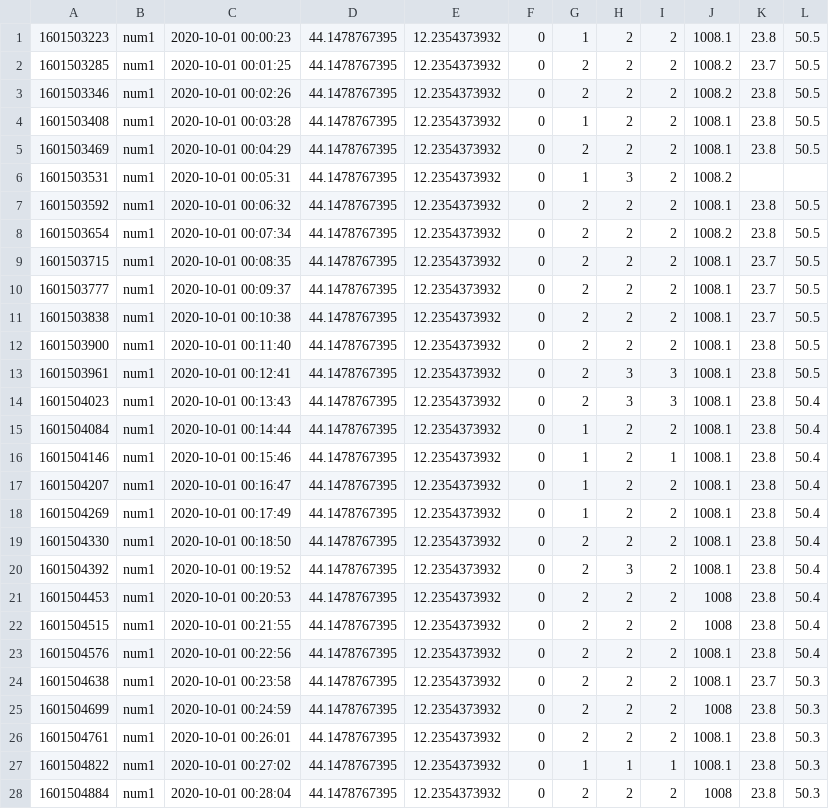
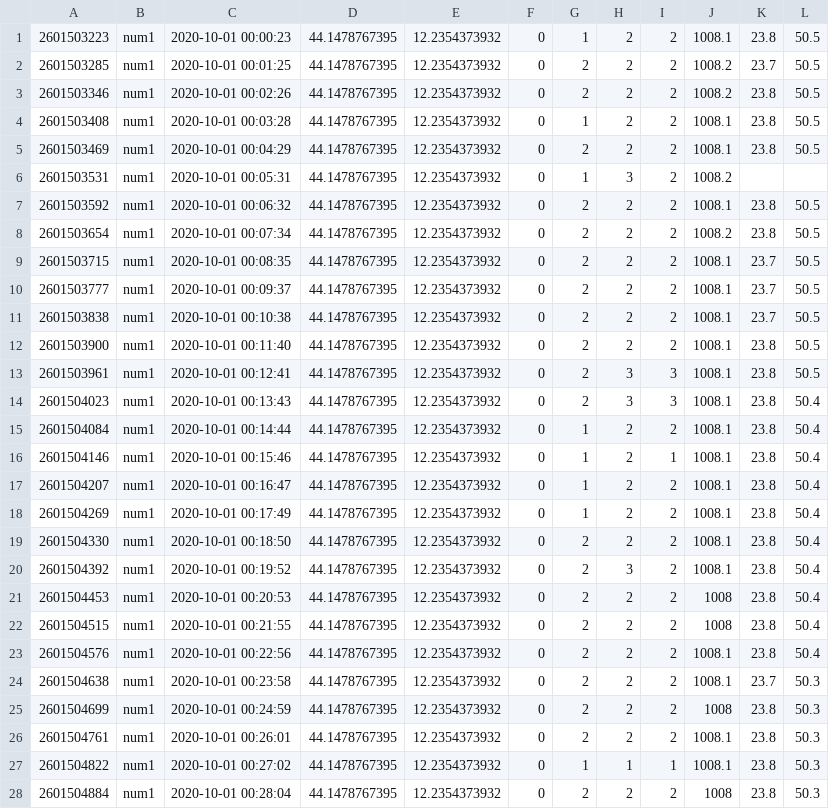
Before and after one commit to Ex10si0n/canarin-dashboard, a CSV file: data_sm.csv, drawn as a sheet; only a part is shown; the diff covers the shown part only.

```diff
--- a/data_sm.csv
+++ b/data_sm.csv
@@ -1,28 +1,28 @@
-1601503223,num1,2020-10-01 00:00:23,44.1478767395,12.2354373932,0,1,2,2,1008.1,23.8,50.5
-1601503285,num1,2020-10-01 00:01:25,44.1478767395,12.2354373932,0,2,2,2,1008.2,23.7,50.5
-1601503346,num1,2020-10-01 00:02:26,44.1478767395,12.2354373932,0,2,2,2,1008.2,23.8,50.5
-1601503408,num1,2020-10-01 00:03:28,44.1478767395,12.2354373932,0,1,2,2,1008.1,23.8,50.5
-1601503469,num1,2020-10-01 00:04:29,44.1478767395,12.2354373932,0,2,2,2,1008.1,23.8,50.5
-1601503531,num1,2020-10-01 00:05:31,44.1478767395,12.2354373932,0,1,3,2,1008.2,,
-1601503592,num1,2020-10-01 00:06:32,44.1478767395,12.2354373932,0,2,2,2,1008.1,23.8,50.5
-1601503654,num1,2020-10-01 00:07:34,44.1478767395,12.2354373932,0,2,2,2,1008.2,23.8,50.5
-1601503715,num1,2020-10-01 00:08:35,44.1478767395,12.2354373932,0,2,2,2,1008.1,23.7,50.5
-1601503777,num1,2020-10-01 00:09:37,44.1478767395,12.2354373932,0,2,2,2,1008.1,23.7,50.5
-1601503838,num1,2020-10-01 00:10:38,44.1478767395,12.2354373932,0,2,2,2,1008.1,23.7,50.5
-1601503900,num1,2020-10-01 00:11:40,44.1478767395,12.2354373932,0,2,2,2,1008.1,23.8,50.5
-1601503961,num1,2020-10-01 00:12:41,44.1478767395,12.2354373932,0,2,3,3,1008.1,23.8,50.5
-1601504023,num1,2020-10-01 00:13:43,44.1478767395,12.2354373932,0,2,3,3,1008.1,23.8,50.4
-1601504084,num1,2020-10-01 00:14:44,44.1478767395,12.2354373932,0,1,2,2,1008.1,23.8,50.4
-1601504146,num1,2020-10-01 00:15:46,44.1478767395,12.2354373932,0,1,2,1,1008.1,23.8,50.4
-1601504207,num1,2020-10-01 00:16:47,44.1478767395,12.2354373932,0,1,2,2,1008.1,23.8,50.4
-1601504269,num1,2020-10-01 00:17:49,44.1478767395,12.2354373932,0,1,2,2,1008.1,23.8,50.4
-1601504330,num1,2020-10-01 00:18:50,44.1478767395,12.2354373932,0,2,2,2,1008.1,23.8,50.4
-1601504392,num1,2020-10-01 00:19:52,44.1478767395,12.2354373932,0,2,3,2,1008.1,23.8,50.4
-1601504453,num1,2020-10-01 00:20:53,44.1478767395,12.2354373932,0,2,2,2,1008,23.8,50.4
-1601504515,num1,2020-10-01 00:21:55,44.1478767395,12.2354373932,0,2,2,2,1008,23.8,50.4
-1601504576,num1,2020-10-01 00:22:56,44.1478767395,12.2354373932,0,2,2,2,1008.1,23.8,50.4
-1601504638,num1,2020-10-01 00:23:58,44.1478767395,12.2354373932,0,2,2,2,1008.1,23.7,50.3
-1601504699,num1,2020-10-01 00:24:59,44.1478767395,12.2354373932,0,2,2,2,1008,23.8,50.3
-1601504761,num1,2020-10-01 00:26:01,44.1478767395,12.2354373932,0,2,2,2,1008.1,23.8,50.3
-1601504822,num1,2020-10-01 00:27:02,44.1478767395,12.2354373932,0,1,1,1,1008.1,23.8,50.3
-1601504884,num1,2020-10-01 00:28:04,44.1478767395,12.2354373932,0,2,2,2,1008,23.8,50.3
+2601503223,num1,2020-10-01 00:00:23,44.1478767395,12.2354373932,0,1,2,2,1008.1,23.8,50.5
+2601503285,num1,2020-10-01 00:01:25,44.1478767395,12.2354373932,0,2,2,2,1008.2,23.7,50.5
+2601503346,num1,2020-10-01 00:02:26,44.1478767395,12.2354373932,0,2,2,2,1008.2,23.8,50.5
+2601503408,num1,2020-10-01 00:03:28,44.1478767395,12.2354373932,0,1,2,2,1008.1,23.8,50.5
+2601503469,num1,2020-10-01 00:04:29,44.1478767395,12.2354373932,0,2,2,2,1008.1,23.8,50.5
+2601503531,num1,2020-10-01 00:05:31,44.1478767395,12.2354373932,0,1,3,2,1008.2,,
+2601503592,num1,2020-10-01 00:06:32,44.1478767395,12.2354373932,0,2,2,2,1008.1,23.8,50.5
+2601503654,num1,2020-10-01 00:07:34,44.1478767395,12.2354373932,0,2,2,2,1008.2,23.8,50.5
+2601503715,num1,2020-10-01 00:08:35,44.1478767395,12.2354373932,0,2,2,2,1008.1,23.7,50.5
+2601503777,num1,2020-10-01 00:09:37,44.1478767395,12.2354373932,0,2,2,2,1008.1,23.7,50.5
+2601503838,num1,2020-10-01 00:10:38,44.1478767395,12.2354373932,0,2,2,2,1008.1,23.7,50.5
+2601503900,num1,2020-10-01 00:11:40,44.1478767395,12.2354373932,0,2,2,2,1008.1,23.8,50.5
+2601503961,num1,2020-10-01 00:12:41,44.1478767395,12.2354373932,0,2,3,3,1008.1,23.8,50.5
+2601504023,num1,2020-10-01 00:13:43,44.1478767395,12.2354373932,0,2,3,3,1008.1,23.8,50.4
+2601504084,num1,2020-10-01 00:14:44,44.1478767395,12.2354373932,0,1,2,2,1008.1,23.8,50.4
+2601504146,num1,2020-10-01 00:15:46,44.1478767395,12.2354373932,0,1,2,1,1008.1,23.8,50.4
+2601504207,num1,2020-10-01 00:16:47,44.1478767395,12.2354373932,0,1,2,2,1008.1,23.8,50.4
+2601504269,num1,2020-10-01 00:17:49,44.1478767395,12.2354373932,0,1,2,2,1008.1,23.8,50.4
+2601504330,num1,2020-10-01 00:18:50,44.1478767395,12.2354373932,0,2,2,2,1008.1,23.8,50.4
+2601504392,num1,2020-10-01 00:19:52,44.1478767395,12.2354373932,0,2,3,2,1008.1,23.8,50.4
+2601504453,num1,2020-10-01 00:20:53,44.1478767395,12.2354373932,0,2,2,2,1008,23.8,50.4
+2601504515,num1,2020-10-01 00:21:55,44.1478767395,12.2354373932,0,2,2,2,1008,23.8,50.4
+2601504576,num1,2020-10-01 00:22:56,44.1478767395,12.2354373932,0,2,2,2,1008.1,23.8,50.4
+2601504638,num1,2020-10-01 00:23:58,44.1478767395,12.2354373932,0,2,2,2,1008.1,23.7,50.3
+2601504699,num1,2020-10-01 00:24:59,44.1478767395,12.2354373932,0,2,2,2,1008,23.8,50.3
+2601504761,num1,2020-10-01 00:26:01,44.1478767395,12.2354373932,0,2,2,2,1008.1,23.8,50.3
+2601504822,num1,2020-10-01 00:27:02,44.1478767395,12.2354373932,0,1,1,1,1008.1,23.8,50.3
+2601504884,num1,2020-10-01 00:28:04,44.1478767395,12.2354373932,0,2,2,2,1008,23.8,50.3
```
Also changed, not shown: 2 edited cells elsewhere in this file, 6 other files.
